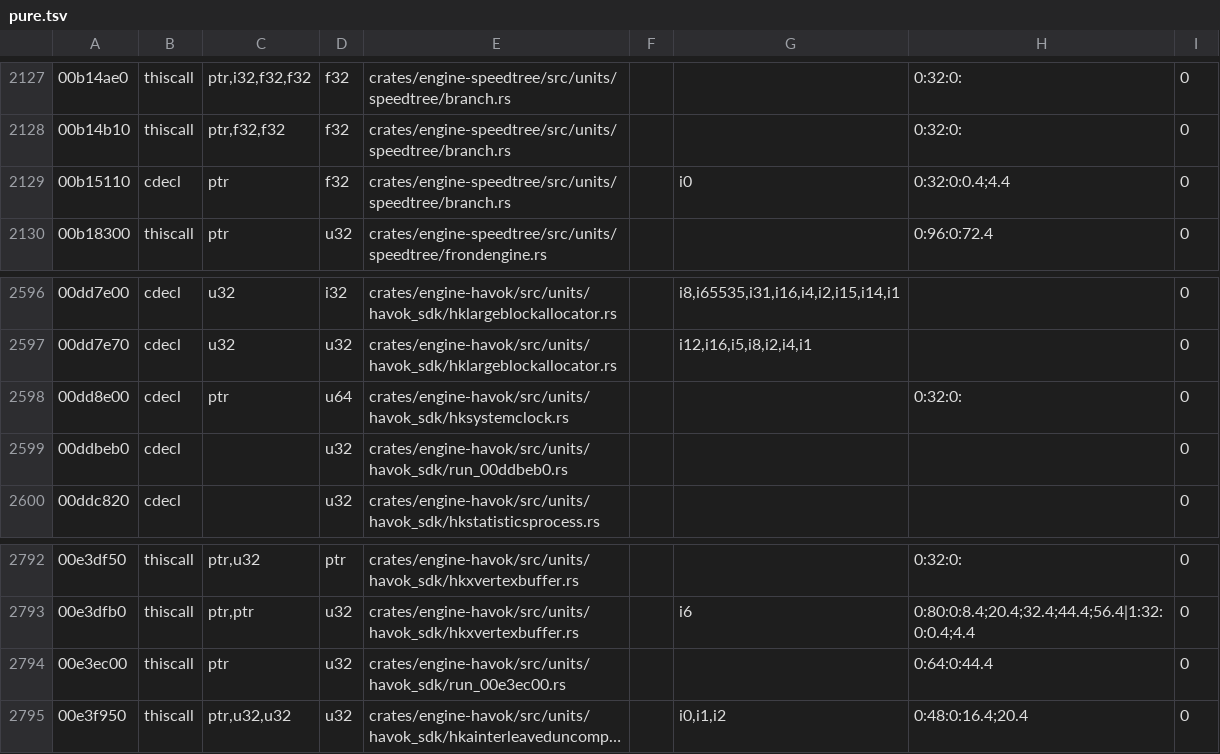
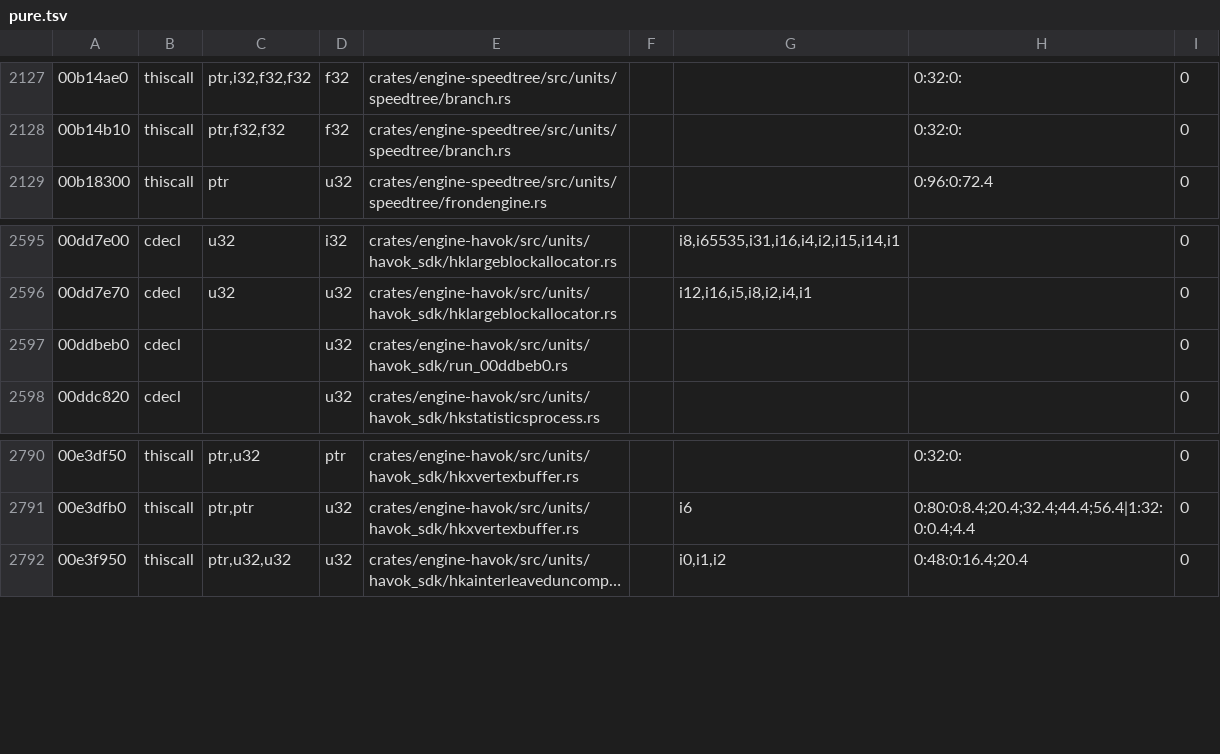
Before and after one commit to DerilDX/nv-rs-nx, a TSV file: research/nv-oracle/nv-pure/pure.tsv, drawn as a sheet; only a part is shown, gaps mark what is left out; long unchanged cells end in …; the diff names each change by its address in the sheet, - before the commit and + after, or states it on an @@ line.

```diff
--- a/research/nv-oracle/nv-pure/pure.tsv
+++ b/research/nv-oracle/nv-pure/pure.tsv
-row 2129: 00b15110 | cdecl | ptr | f32 | crates/engine-speedtree/src/units/speedtree/branch.rs |  | i0 | 0:32:0:0.4;4.4 | 0
-row 2598: 00dd8e00 | cdecl | ptr | u64 | crates/engine-havok/src/units/havok_sdk/hksystemclock.rs |  |  | 0:32:0: | 0
-row 2794: 00e3ec00 | thiscall | ptr | u32 | crates/engine-havok/src/units/havok_sdk/run_00e3ec00.rs |  |  | 0:64:0:44.4 | 0
```
Also changed, not shown: 6 other files.
